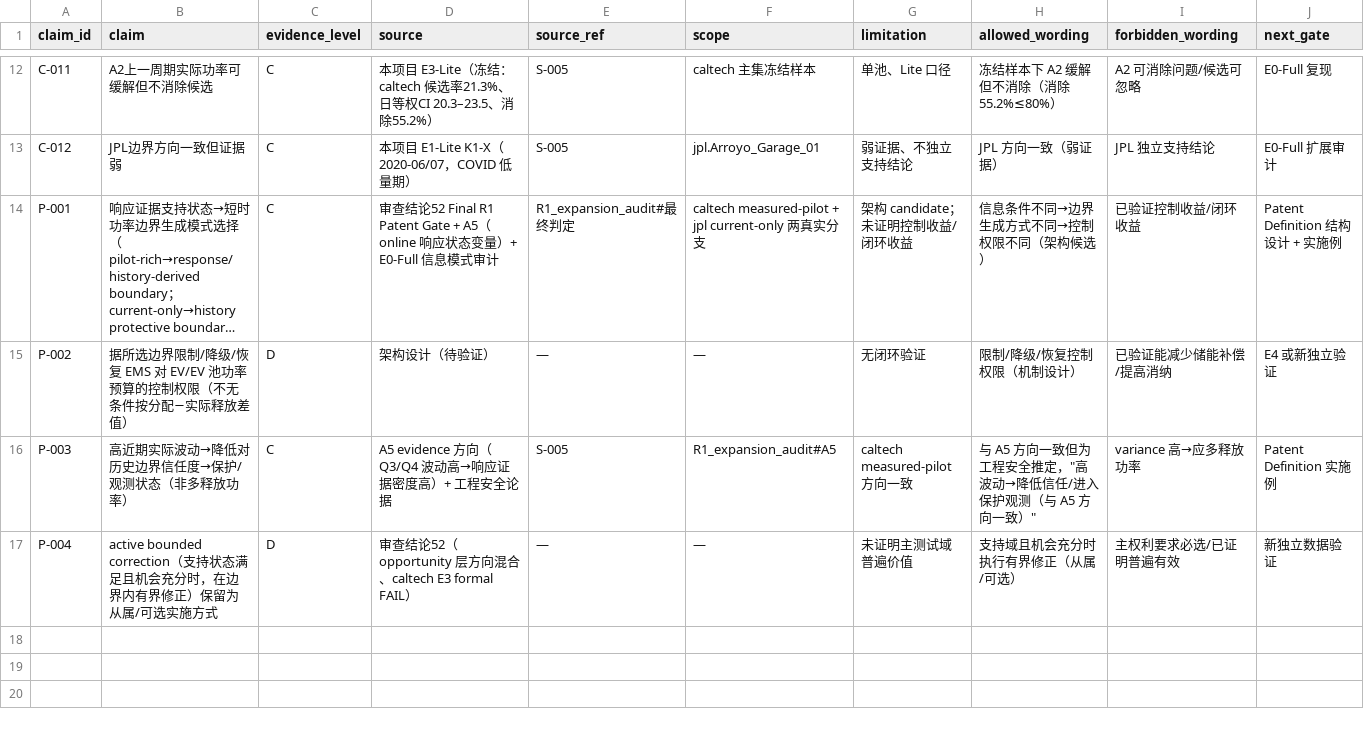
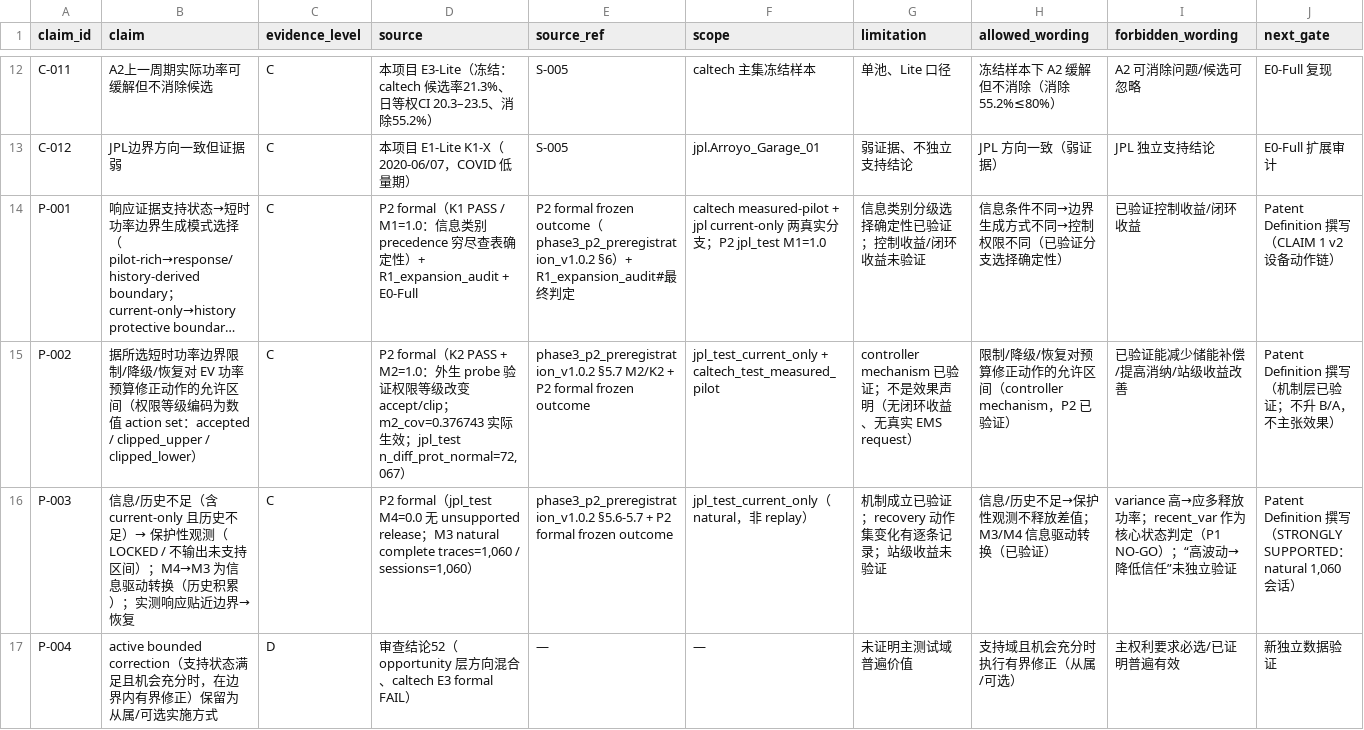
Before and after one commit to Yukeaaa/light_storage_ev-v2, a CSV file: patent_preexperiment/data_registry/claim_evidence_registry.csv, drawn as a sheet; only a part is shown, gaps mark what is left out; long unchanged cells end in …; the diff names each change by its address in the sheet, - before the commit and + after, or states it on an @@ line.

Commit message:
patent: P2 Patent Gate evidence freeze + Claim Surgery v2
- 正式判定 = SUCCESS / NARROW GO（依据 phase3_p2_preregistration_v1.0.2 §6 对冻结结果判门，非重算）：
  K1/K2/K3 全过；M1=1.0、M2=1.0、M4=0.0；M3 natural JPL 1,060 traces / 1,060 sessions（超 20/5 门槛）；
  n_diff_prot_normal=72,067 证明 PROTECTIVE vs NORMAL 动作差异可观察，非 state-only 空转。
- exit_code=0 口径纠正：仅表示 step0_verdict==PROCEED，不作为 formal verdict；verdict 以 §6 冻结结果映射为准。
- Step0 artifact 已于上一提交原样归档（SHA256=1c941845... 与 manifest 对账一致，未重跑）。
- 明确未验证边界：外生 conformance probe 非真实 EMS request；站级收益/主动重分配维持 D 级。
- Claim Surgery v2：CLAIM 1 改写为 10 步可执行设备动作链（信息类别→边界生成方式→EV 功率边界→预算修正允许区间→clip 修正量→持续实测响应→边界接触条件→改变允许区间→后续按新区间执行）；
  删除 P2 未验证夸大措辞；registry P-001/P-002/P-003 升 C（P-002 由 D 升 C，controller mechanism）；
  ACN 最近邻（US10926659/US20200254896A1）element-by-element 对照落在 D1/D2/D3 三点组合差异。
- P3 保持 HOLD；新增实验需新授权 + 新协议版本。

```diff
--- a/patent_preexperiment/data_registry/claim_evidence_registry.csv
+++ b/patent_preexperiment/data_registry/claim_evidence_registry.csv
-D14 (source): 审查结论52 Final R1 Patent Gate + A5（online 响应状态变量）+ E0-Full 信息模式审计
+D14 (source): P2 formal（K1 PASS / M1=1.0：信息类别 precedence 穷尽查表确定性）+ R1_expansion_audit + E0-Full
-E14 (source_ref): R1_expansion_audit#最…
+E14 (source_ref): P2 formal frozen outcome（phase3_p2_preregistration_v1.0.2 §6）+ R1_expansion_audit#最…
-F14 (scope): …分支
+F14 (scope): …分支；P2 jpl_test M1=1.0
-G14 (limitation): 架构 candidate；未证明控制收益/闭环收益
+G14 (limitation): 信息类别分级选择确定性已验证；控制收益/闭环收益未验证
-H14 (allowed_wording): 信息条件不同→边界生成方式不同→控制权限不同（架构候选）
+H14 (allowed_wording): 信息条件不同→边界生成方式不同→控制权限不同（已验证分支选择确定性）
-J14 (next_gate): Patent Definition 结构设计 + 实施例
+J14 (next_gate): Patent Definition 撰写（CLAIM 1 v2 设备动作链）
-B15 (claim): 据所选边界限制/降级/恢复 EMS 对 EV/EV 池功率预算的控制权限（不无条件按分配−实际释放差值）
+B15 (claim): 据所选短时功率边界限制/降级/恢复对 EV 功率预算修正动作的允许区间（权限等级编码为数值 action set：accepted / clipped_upper / clipped_lower）
-C15 (evidence_level): D
+C15 (evidence_level): C
-D15 (source): 架构设计（待验证）
+D15 (source): P2 formal（K2 PASS + M2=1.0：外生 probe 验证权限等级改变 accept/clip；m2_cov=0.376743 实际生效；jpl_test n_diff_prot_normal=72,067）
-E15 (source_ref): —
+E15 (source_ref): phase3_p2_preregistration_v1.0.2 §5.7 M2/K2 + P2 formal frozen outcome
-F15 (scope): —
+F15 (scope): jpl_test_current_only + caltech_test_measured_pilot
-G15 (limitation): 无闭环验证
+G15 (limitation): controller mechanism 已验证；不是效果声明（无闭环收益、无真实 EMS request）
-H15 (allowed_wording): 限制/降级/恢复控制权限（机制设计）
+H15 (allowed_wording): 限制/降级/恢复对预算修正动作的允许区间（controller mechanism，P2 已验证）
-I15 (forbidden_wording): 已验证能减少储能补偿/提高消纳
+I15 (forbidden_wording): 已验证能减少储能补偿/提高消纳/站级收益改善
-J15 (next_gate): E4 或新独立验证
+J15 (next_gate): Patent Definition 撰写（机制层已验证；不升 B/A，不主张效果）
-B16 (claim): 高近期实际波动→降低对历史边界信任度→保护/观测状态（非多释放功率）
+B16 (claim): 信息/历史不足（含 current-only 且历史不足）→ 保护性观测（LOCKED / 不输出未支持区间）；M4→M3 为信息驱动转换（历史积累）；实测响应贴近边界→恢复
-D16 (source): A5 evidence 方向（Q3/Q4 波动高→响应证据密度高）+ 工程安全论据
+D16 (source): P2 formal（jpl_test M4=0.0 无 unsupported release；M3 natural complete traces=1,060 / sessions=1,060）
-E16 (source_ref): S-005
+E16 (source_ref): phase3_p2_preregistration_v1.0.2 §5.6-5.7 + P2 formal frozen outcome
-F16 (scope): R1_expansion_audit#A5
+F16 (scope): jpl_test_current_only（natural，非 replay）
-G16 (limitation): caltech measured-pilot 方向一致
+G16 (limitation): 机制成立已验证；recovery 动作集变化有逐条记录；站级收益未验证
-H16 (allowed_wording): 与 A5 方向一致但为工程安全推定，"高波动→降低信任/进入保护观测（与 A5 方向一致）"
+H16 (allowed_wording): 信息/历史不足→保护性观测不释放差值；M3/M4 信息驱动转换（已验证）
-I16 (forbidden_wording): variance 高→应多释放功率
+I16 (forbidden_wording): variance 高→应多释放功率；recent_var 作为核心状态判定（P1 NO-GO）；“高波动→降低信任”未独立验证
-J16 (next_gate): Patent Definition 实施例
+J16 (next_gate): Patent Definition 撰写（STRONGLY SUPPORTED：natural 1,060 会话）
```
Also changed, not shown: 3 other files.
